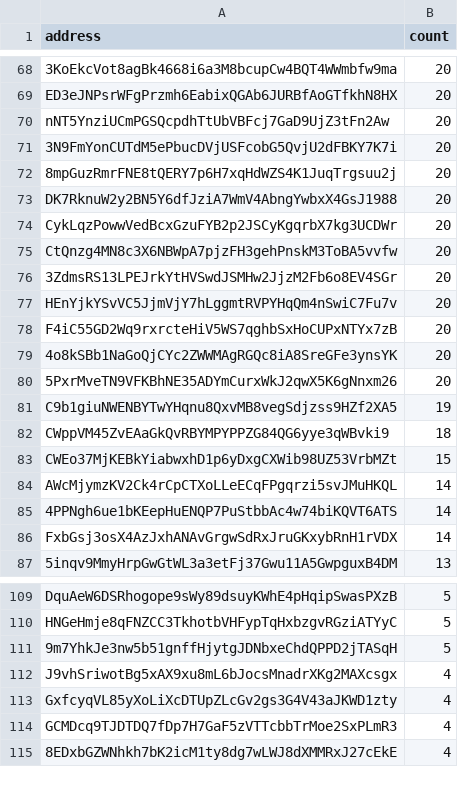
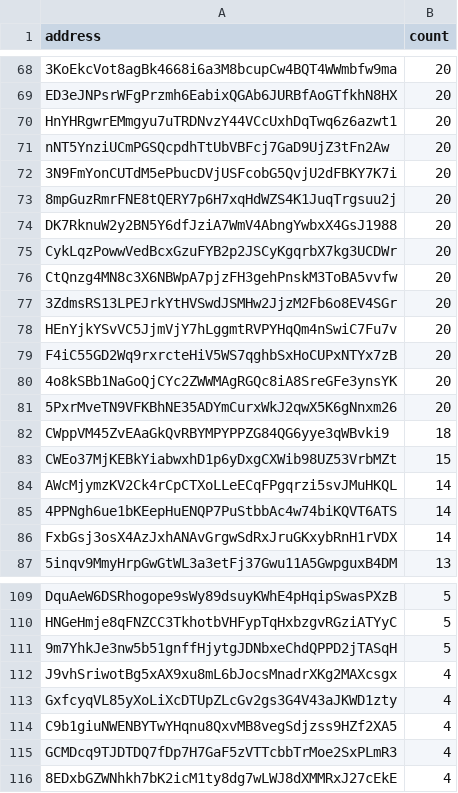
Before and after one commit to QuekzDev/snapshot, a CSV file: snapshot.csv, drawn as a sheet; only a part is shown, gaps mark what is left out; removed rows and columns are numbered as before the commit, all else as after; the diff names each change by its address in the sheet, - before the commit and + after, or states it on an @@ line.

```diff
--- a/snapshot.csv
+++ b/snapshot.csv
+row 70: HnYHRgwrEMmgyu7uTRDNvzY44VCcUxhDqTwq6z6azwt1 | 20
-row 81: C9b1giuNWENBYTwYHqnu8QxvMB8vegSdjzss9HZf2XA5 | 19
+row 114: C9b1giuNWENBYTwYHqnu8QxvMB8vegSdjzss9HZf2XA5 | 4
```
